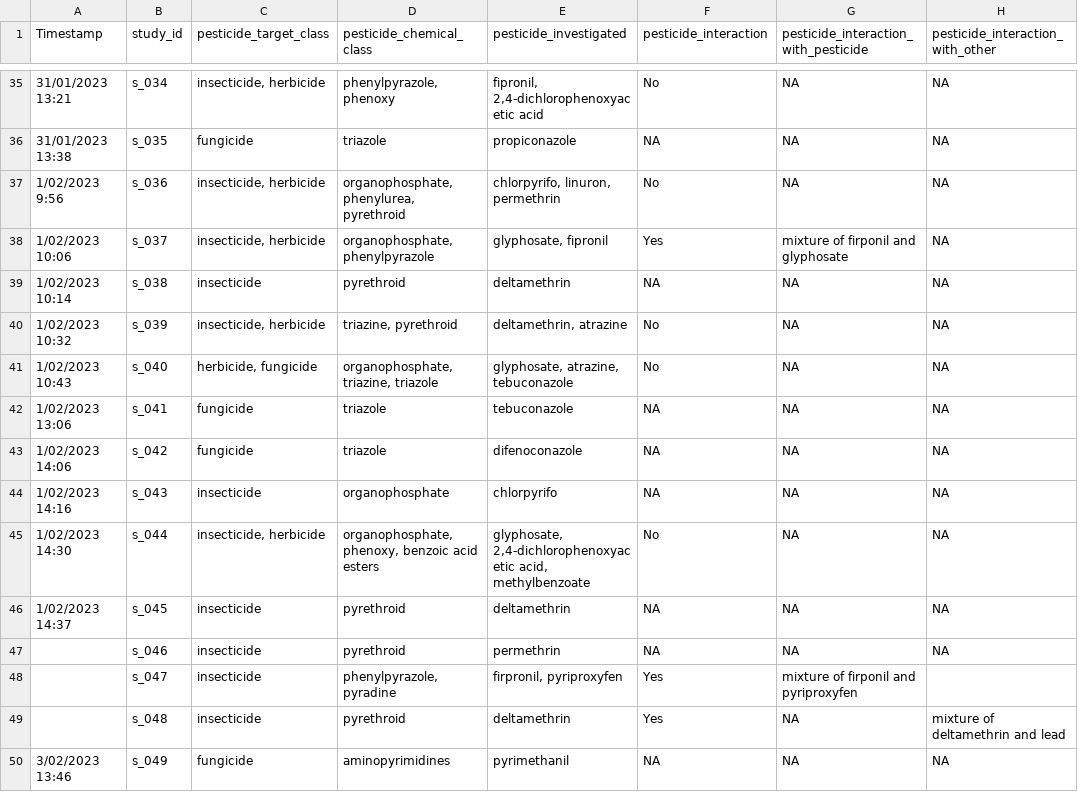
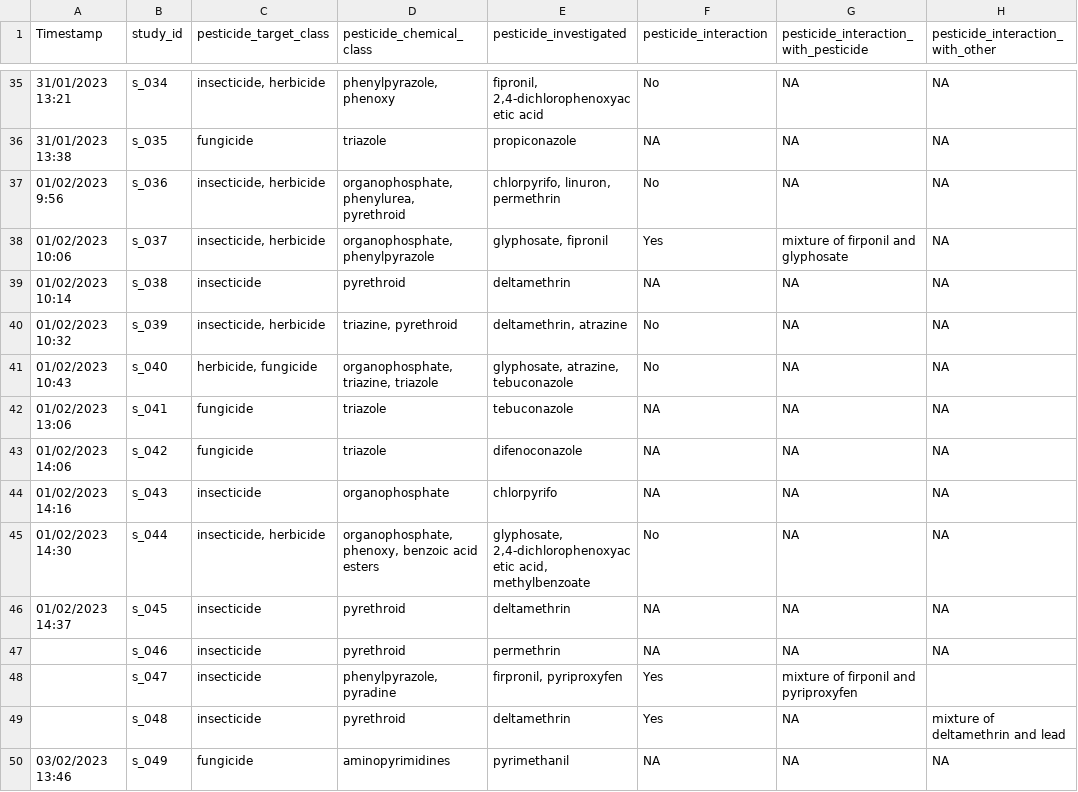
Before and after one commit to KyleMorrison99/zebrafishSM, a CSV file: data/zf_sm_pesticide_details.csv, drawn as a sheet; only a part is shown, gaps mark what is left out; the diff covers the shown part only; the diff names each change by its address in the sheet, - before the commit and + after, or states it on an @@ line.

Commit message:
step

```diff
--- a/data/zf_sm_pesticide_details.csv
+++ b/data/zf_sm_pesticide_details.csv
-A37 (Timestamp): 1/02/2023 9:56
+A37 (Timestamp): 01/02/2023 9:56
-A38 (Timestamp): 1/02/2023 10:06
+A38 (Timestamp): 01/02/2023 10:06
-A39 (Timestamp): 1/02/2023 10:14
+A39 (Timestamp): 01/02/2023 10:14
-A40 (Timestamp): 1/02/2023 10:32
+A40 (Timestamp): 01/02/2023 10:32
-A41 (Timestamp): 1/02/2023 10:43
+A41 (Timestamp): 01/02/2023 10:43
-A42 (Timestamp): 1/02/2023 13:06
+A42 (Timestamp): 01/02/2023 13:06
-A43 (Timestamp): 1/02/2023 14:06
+A43 (Timestamp): 01/02/2023 14:06
-A44 (Timestamp): 1/02/2023 14:16
+A44 (Timestamp): 01/02/2023 14:16
-A45 (Timestamp): 1/02/2023 14:30
+A45 (Timestamp): 01/02/2023 14:30
-A46 (Timestamp): 1/02/2023 14:37
+A46 (Timestamp): 01/02/2023 14:37
-A50 (Timestamp): 3/02/2023 13:46
+A50 (Timestamp): 03/02/2023 13:46
```
Also changed, not shown: 28 edited cells elsewhere in this file.
